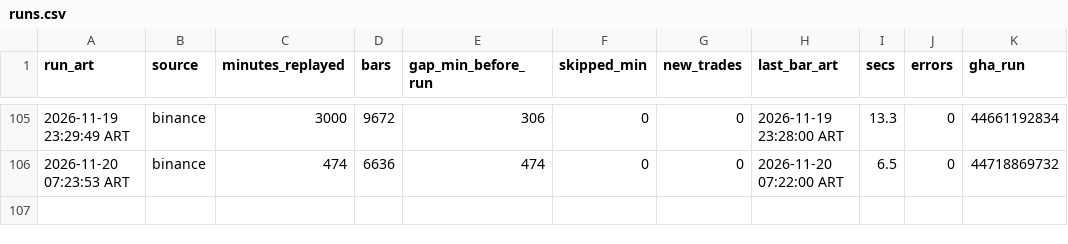
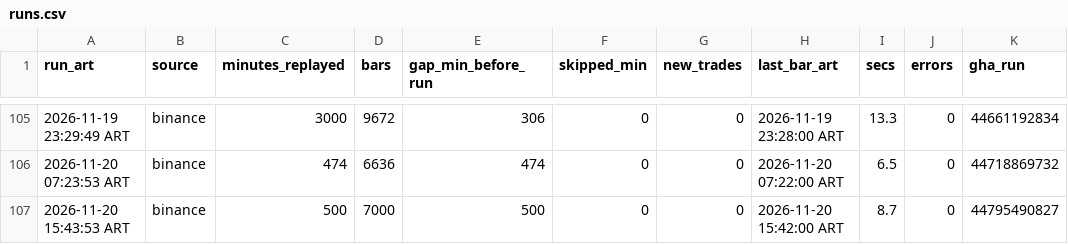
Before and after one commit to ventolabs-hq/paper-desk, a CSV file: data/runs.csv, drawn as a sheet; only a part is shown, gaps mark what is left out; the diff names each change by its address in the sheet, - before the commit and + after, or states it on an @@ line.

```diff
--- a/data/runs.csv
+++ b/data/runs.csv
+row 107: 2026-11-20 15:43:53 ART | binance | 500 | 7000 | 500 | 0 | 0 | 2026-11-20 15:42:00 ART | 8.7 | 0 | 44795490827
```
Also changed, not shown: 3 other files.
